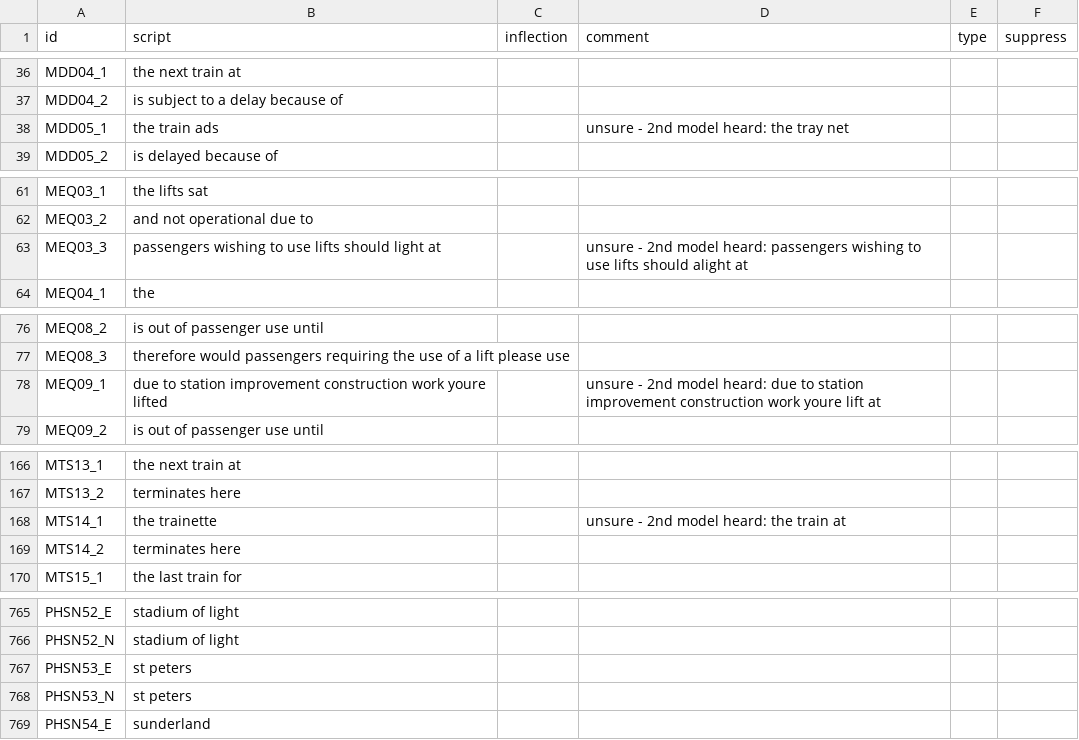
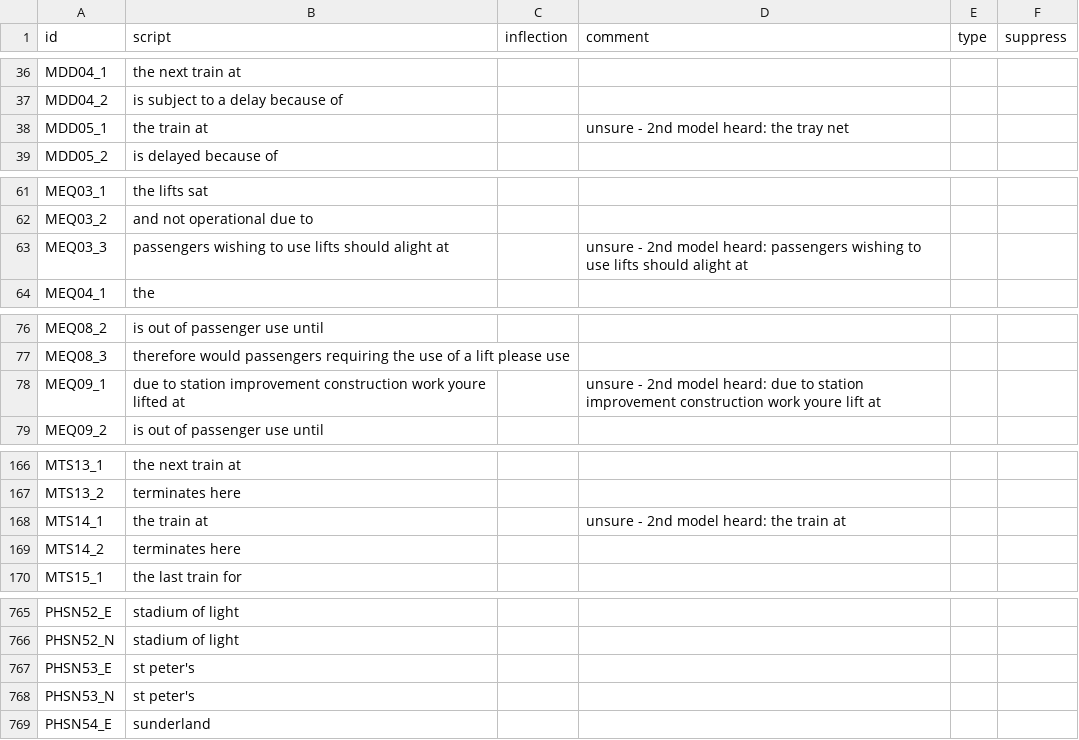
Before and after one commit to theashleygirl/nexus-tyne-and-wear-metro, a CSV file: Transcripts/PA Files (Female Voice)_transcriptions.csv, drawn as a sheet; only a part is shown, gaps mark what is left out; the diff covers the shown part only.

```diff
--- a/Transcripts/PA Files (Female Voice)_transcriptions.csv
+++ b/Transcripts/PA Files (Female Voice)_transcriptions.csv
@@ -37,3 +37,3 @@ MDD04_1,the next train at,,,,
 MDD04_2,is subject to a delay because of,,,,
-MDD05_1,the train ads,,unsure - 2nd model heard: the tray net,,
+MDD05_1,the train at,,unsure - 2nd model heard: the tray net,,
 MDD05_2,is delayed because of,,,,
@@ -62,3 +62,3 @@ MEQ03_1,the lifts sat,,,,
 MEQ03_2,and not operational due to,,,,
-MEQ03_3,passengers wishing to use lifts should light at,,unsure - 2nd model heard: passengers wishing to use lifts should alight at,,
+MEQ03_3,passengers wishing to use lifts should alight at,,unsure - 2nd model heard: passengers wishing to use lifts should alight at,,
 MEQ04_1,the,,,,
@@ -77,3 +77,3 @@ MEQ08_2,is out of passenger use until,,,,
 MEQ08_3,therefore would passengers requiring the use of a lift please use,,,,
-MEQ09_1,due to station improvement construction work youre lifted,,unsure - 2nd model heard: due to station improvement construction work youre lift at,,
+MEQ09_1,due to station improvement construction work youre lifted at,,unsure - 2nd model heard: due to station improvement construction work youre lift at,,
 MEQ09_2,is out of passenger use until,,,,
@@ -167,3 +167,3 @@ MTS13_1,the next train at,,,,
 MTS13_2,terminates here,,,,
-MTS14_1,the trainette,,unsure - 2nd model heard: the train at,,
+MTS14_1,the train at,,unsure - 2nd model heard: the train at,,
 MTS14_2,terminates here,,,,
@@ -766,4 +766,4 @@ PHSN52_E,stadium of light,,,,
 PHSN52_N,stadium of light,,,,
-PHSN53_E,st peters,,,,
-PHSN53_N,st peters,,,,
+PHSN53_E,st peter's,,,,
+PHSN53_N,st peter's,,,,
 PHSN54_E,sunderland,,,,
```
Also changed, not shown: 2 edited cells elsewhere in this file, Transcripts/Nexus TVM Audio_transcriptions.csv, Transcripts/PA Files (Male Voice)_transcriptions.csv, 1 other file.
